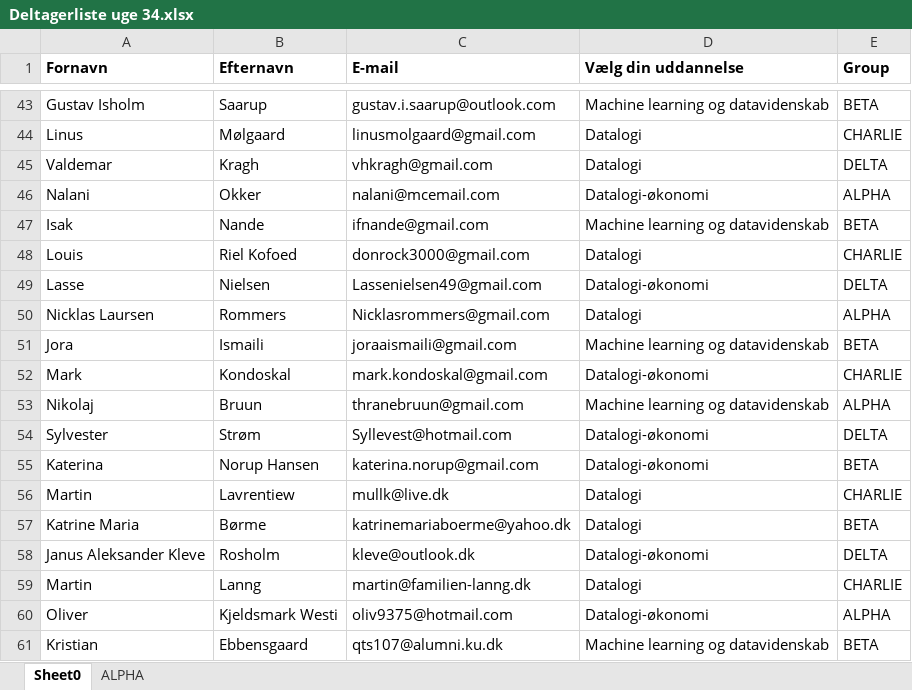
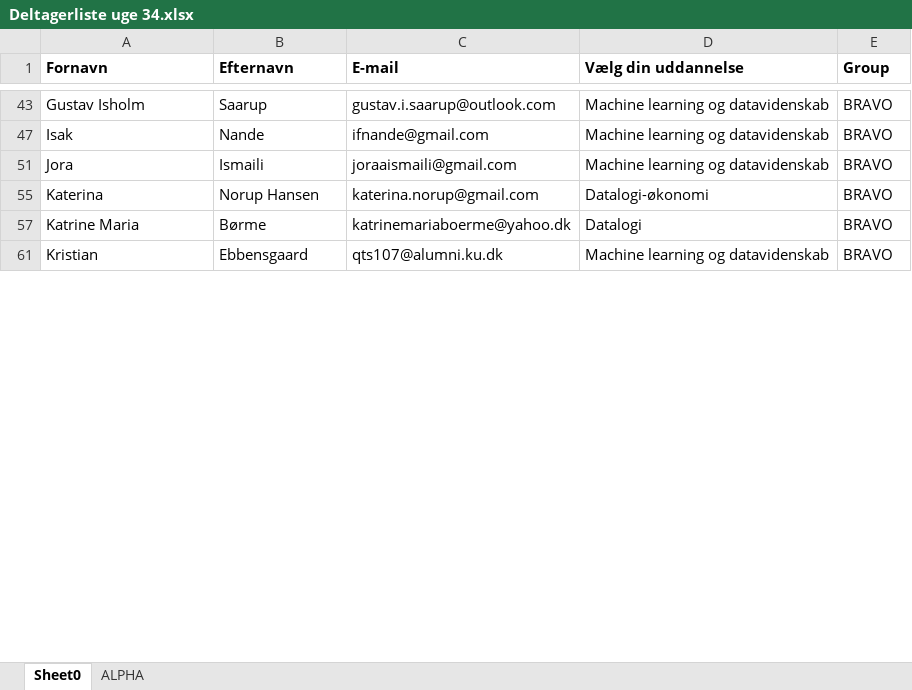
Before and after one commit to spikol/kick24, an Excel workbook: absalon/Deltagerliste uge 34.xlsx, sheet Sheet0, drawn as a sheet; only a part is shown, gaps mark what is left out; values as stored, in another font and other column widths than the file's, no borders; table styles not drawn; the diff covers the shown part only; the diff names each change by its address in the sheet, - before the commit and + after, or states it on an @@ line.

```diff
--- a/absalon/Deltagerliste uge 34.xlsx (sheet Sheet0)
+++ b/absalon/Deltagerliste uge 34.xlsx (sheet Sheet0)
-E43 (Group): BETA
+E43 (Group): BRAVO
@@ row 44 hidden: Linus | Mølgaard | linusmolgaard@gmail.com | Datalogi | CHARLIE @@
@@ row 45 hidden: Valdemar | Kragh | vhkragh@gmail.com | Datalogi | DELTA @@
@@ row 46 hidden: Nalani | Okker | nalani@mcemail.com | Datalogi-økonomi | ALPHA @@
-E47 (Group): BETA
+E47 (Group): BRAVO
@@ row 48 hidden: Louis | Riel Kofoed | donrock3000@gmail.com | Datalogi | CHARLIE @@
@@ row 49 hidden: Lasse | Nielsen | Lassenielsen49@gmail.com | Datalogi-økonomi | DELTA @@
@@ row 50 hidden: Nicklas Laursen | Rommers | Nicklasrommers@gmail.com | Datalogi | ALPHA @@
-E51 (Group): BETA
+E51 (Group): BRAVO
@@ row 52 hidden: Mark | Kondoskal | mark.kondoskal@gmail.com | Datalogi-økonomi | CHARLIE @@
@@ row 53 hidden: Nikolaj | Bruun | thranebruun@gmail.com | Machine learning og datavidenskab | ALPHA @@
@@ row 54 hidden: Sylvester | Strøm | Syllevest@hotmail.com | Datalogi-økonomi | DELTA @@
-E55 (Group): BETA
+E55 (Group): BRAVO
@@ row 56 hidden: Martin | Lavrentiew | mullk@live.dk | Datalogi | CHARLIE @@
-E57 (Group): BETA
+E57 (Group): BRAVO
@@ row 58 hidden: Janus Aleksander Kleve | Rosholm | kleve@outlook.dk | Datalogi-økonomi | DELTA @@
@@ row 59 hidden: Martin | Lanng | martin@familien-lanng.dk | Datalogi | CHARLIE @@
@@ row 60 hidden: Oliver | Kjeldsmark Westi | oliv9375@hotmail.com | Datalogi-økonomi | ALPHA @@
-E61 (Group): BETA
+E61 (Group): BRAVO
```
Also changed, not shown: 58 hidden or unhidden rows and 20 edited cells elsewhere in this sheet, 5 other files.
